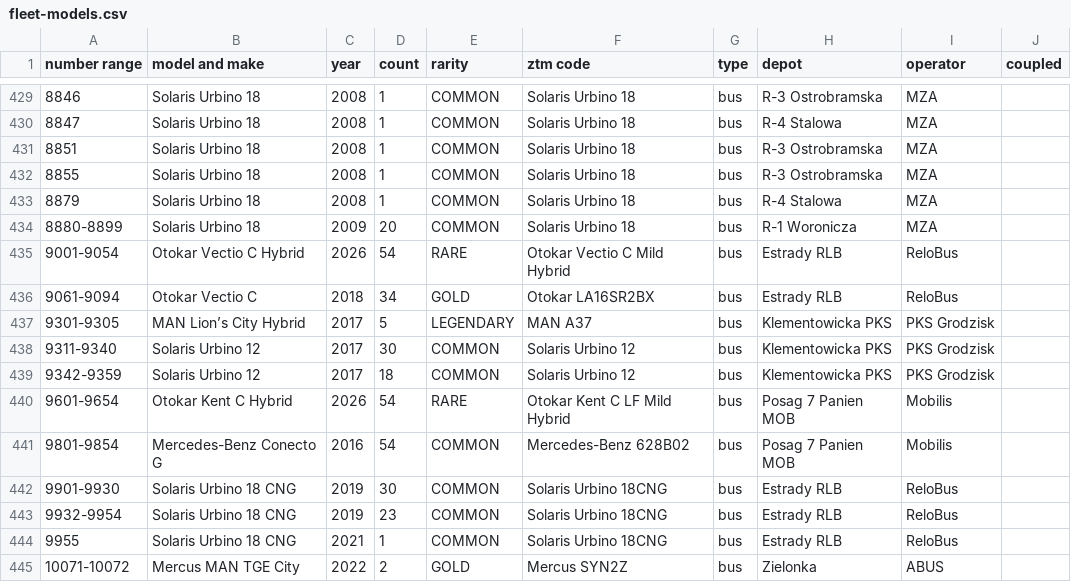
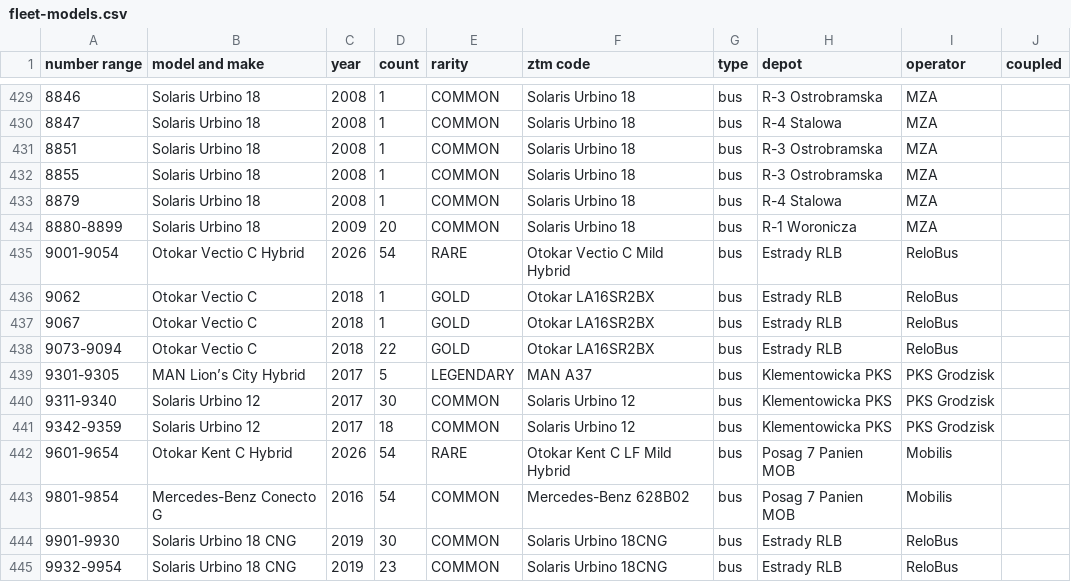
Before and after one commit to TheFilipcom4607/tabor, a CSV file: data/fleet-models.csv, drawn as a sheet; only a part is shown, gaps mark what is left out; the shorter side is filled out with more unchanged rows; addresses are those after the commit; the diff names each change by its address in the sheet, - before the commit and + after, or states it on an @@ line.

```diff
--- a/data/fleet-models.csv
+++ b/data/fleet-models.csv
+row 436: 9062 | Otokar Vectio C | 2018 | 1 | GOLD | Otokar LA16SR2BX | bus | Estrady RLB | ReloBus
+row 437: 9067 | Otokar Vectio C | 2018 | 1 | GOLD | Otokar LA16SR2BX | bus | Estrady RLB | ReloBus
-A438 (number range): 9061-9094
+A438 (number range): 9073-9094
-D438 (count): 34
+D438 (count): 22
```
Also changed, not shown: 2 other files.
